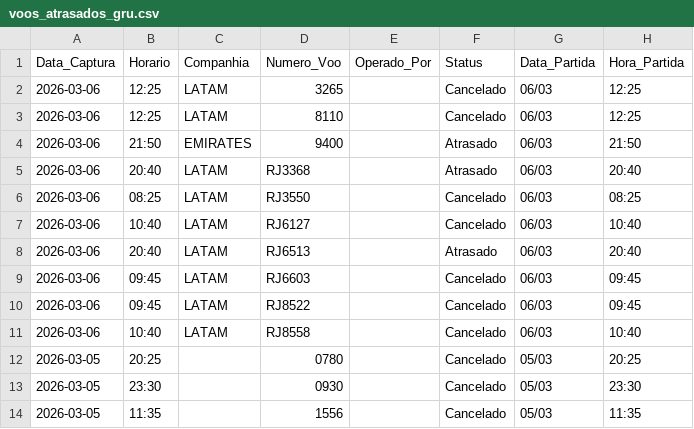
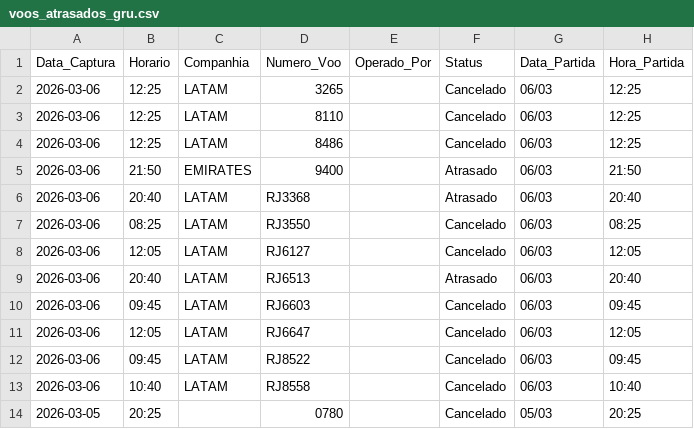
Before and after one commit to jonechelon/gru-flight-reliability-monitor, a CSV file: voos_atrasados_gru.csv, drawn as a sheet; only a part is shown; the shorter side is filled out with more unchanged rows.

Commit message:
report: update operational metrics [skip ci]

```diff
--- a/voos_atrasados_gru.csv
+++ b/voos_atrasados_gru.csv
@@ -3,2 +3,3 @@ Data_Captura,Horario,Companhia,Numero_Voo,Operado_Por,Status,Data_Partida,Hora_P
 2026-03-06,12:25,LATAM,8110,,Cancelado,06/03,12:25
+2026-03-06,12:25,LATAM,8486,,Cancelado,06/03,12:25
 2026-03-06,21:50,EMIRATES,9400,,Atrasado,06/03,21:50
@@ -6,5 +7,6 @@ Data_Captura,Horario,Companhia,Numero_Voo,Operado_Por,Status,Data_Partida,Hora_P
 2026-03-06,08:25,LATAM,RJ3550,,Cancelado,06/03,08:25
-2026-03-06,10:40,LATAM,RJ6127,,Cancelado,06/03,10:40
+2026-03-06,12:05,LATAM,RJ6127,,Cancelado,06/03,12:05
 2026-03-06,20:40,LATAM,RJ6513,,Atrasado,06/03,20:40
 2026-03-06,09:45,LATAM,RJ6603,,Cancelado,06/03,09:45
+2026-03-06,12:05,LATAM,RJ6647,,Cancelado,06/03,12:05
 2026-03-06,09:45,LATAM,RJ8522,,Cancelado,06/03,09:45
```
